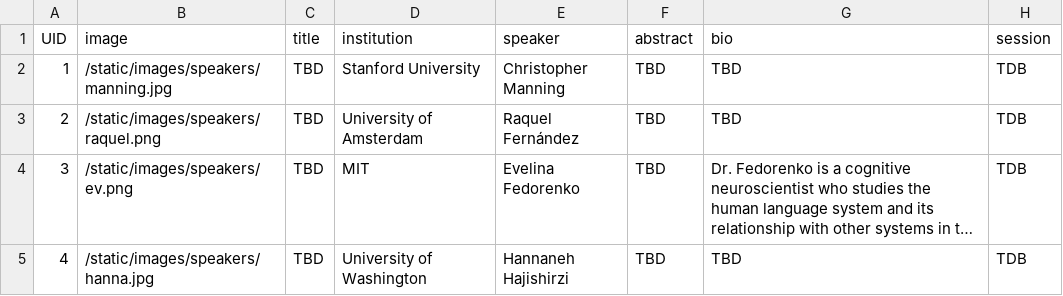
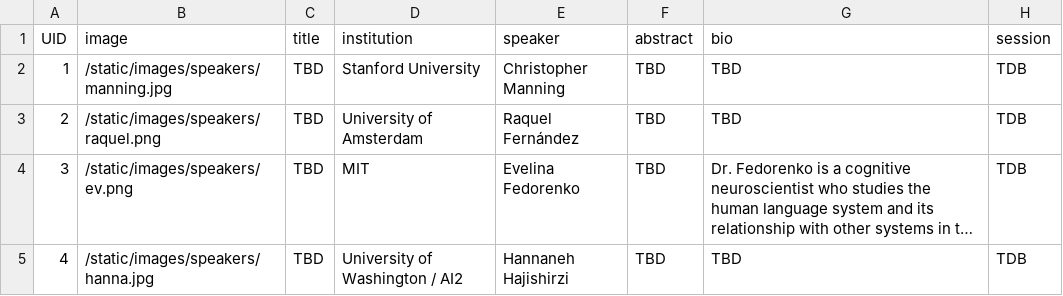
Before and after one commit to CoLM-org/Mini-Conf, a CSV file: sitedata/speakers.csv, drawn as a sheet; long unchanged cells end in …; the diff names each change by its address in the sheet, - before the commit and + after, or states it on an @@ line.

Commit message:
speaker affiliation

```diff
--- a/sitedata/speakers.csv
+++ b/sitedata/speakers.csv
-D5 (institution): University of Washington
+D5 (institution): University of Washington / AI2
```
